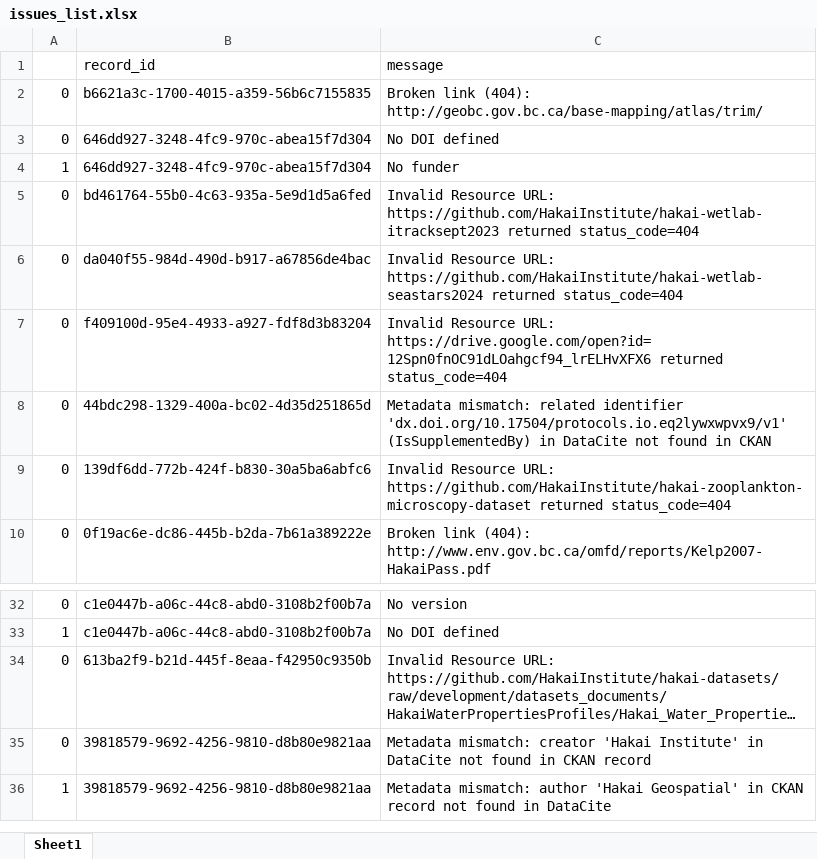
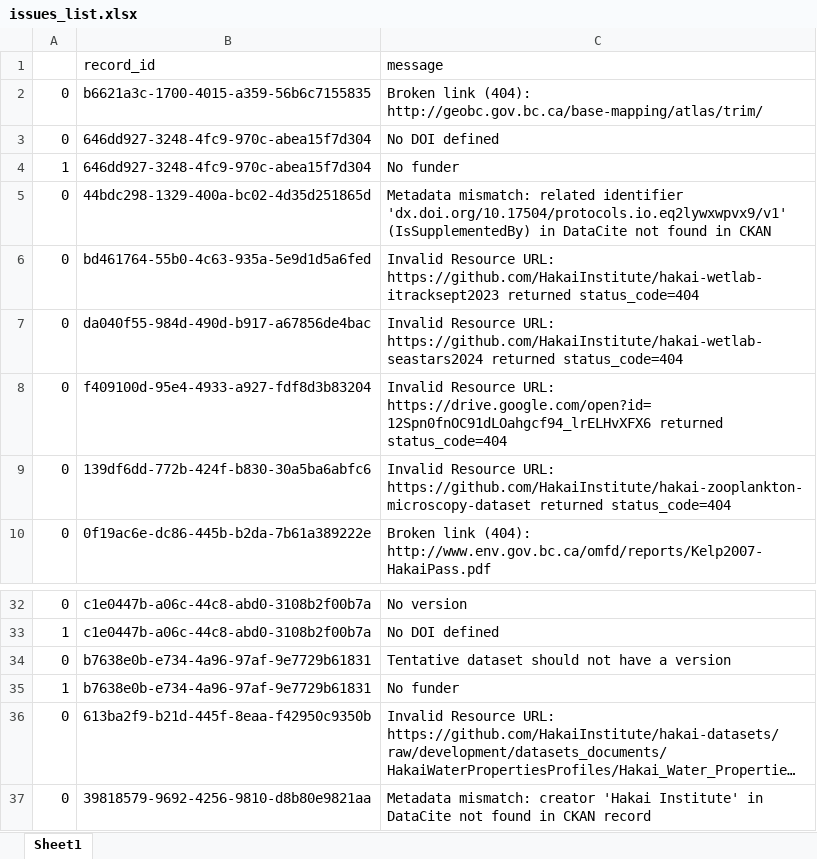
Before and after one commit to HakaiInstitute/hakai-ckan-records-checks, an Excel workbook: docs/issues_list.xlsx, sheet Sheet1, drawn as a sheet; only a part is shown, gaps mark what is left out; the shorter side is filled out with more unchanged rows; long unchanged cells end in …; values as stored, in another font and other column widths than the file's, no borders; the diff names each change by its address in the sheet, - before the commit and + after, or states it on an @@ line.

```diff
--- a/docs/issues_list.xlsx (sheet Sheet1)
+++ b/docs/issues_list.xlsx (sheet Sheet1)
@@ row 8 moved to row 5: 0 @@
+row 34: 0 | b7638e0b-e734-4a96-97af-9e7729b61831 | Tentative dataset should not have a version
+row 35: 1 | b7638e0b-e734-4a96-97af-9e7729b61831 | No funder
```
Also changed, not shown: docs/catalog_summary.xlsx, 9 other files.
